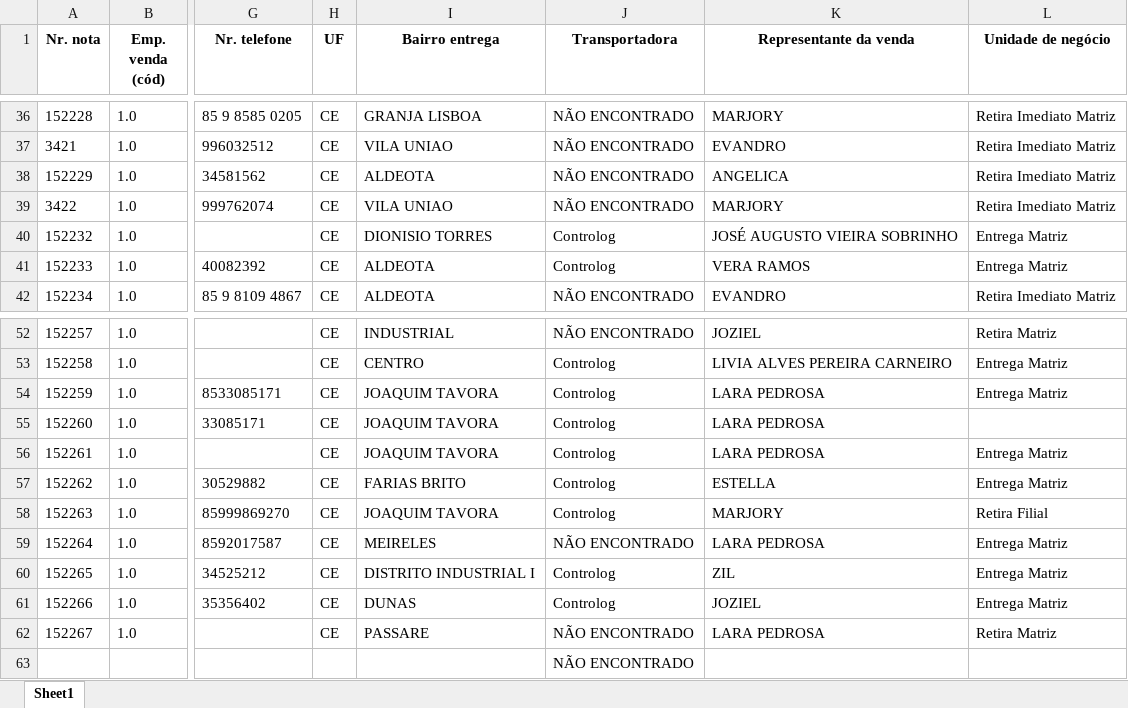
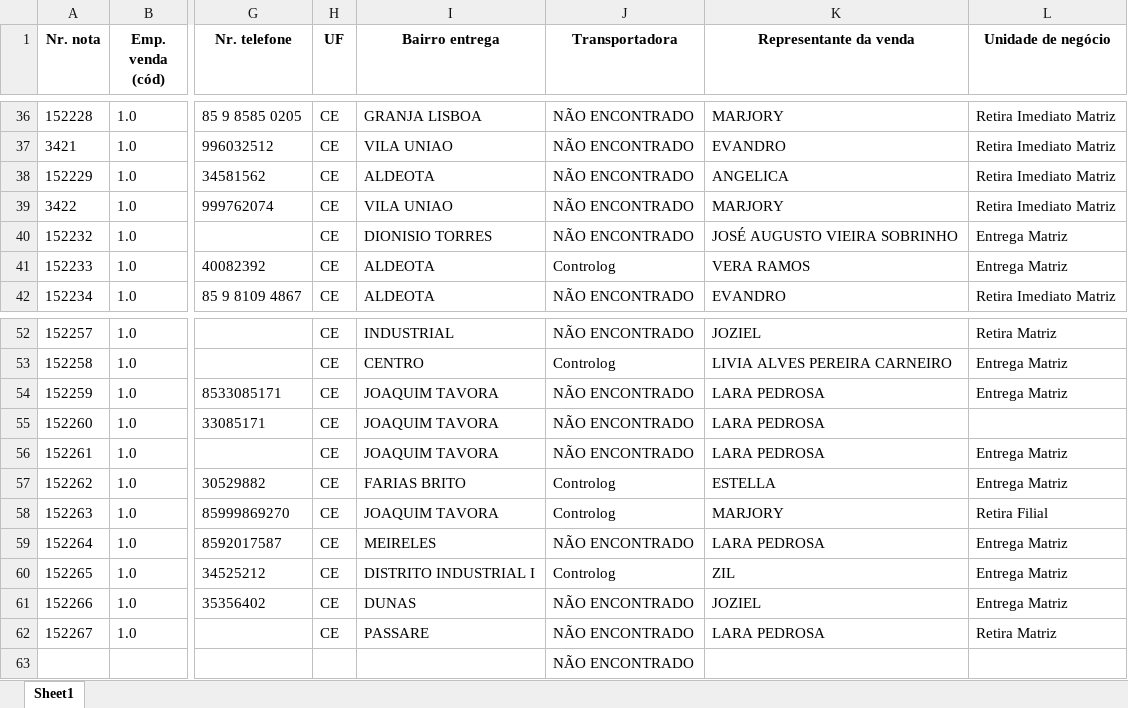
Before and after one commit to cleciocarmais/RPA-ACOMPANHAMENTO-DE-ENTREGA2, an Excel workbook: vamos2.xlsx, sheet Sheet1, drawn as a sheet; only a part is shown, gaps mark what is left out; values as stored, in another font and other column widths than the file's, no borders; the diff names each change by its address in the sheet, - before the commit and + after, or states it on an @@ line.

```diff
--- a/vamos2.xlsx (sheet Sheet1)
+++ b/vamos2.xlsx (sheet Sheet1)
-J40 (Transportadora): Controlog
+J40 (Transportadora): NÃO ENCONTRADO
-J54:J56 (Transportadora): Controlog
+J54:J56 (Transportadora): NÃO ENCONTRADO
-J61 (Transportadora): Controlog
+J61 (Transportadora): NÃO ENCONTRADO
```
Also changed, not shown: braspress/planilha_braspres.xlsx, controlog/planilha_controlog.xlsx, 11 other files.
